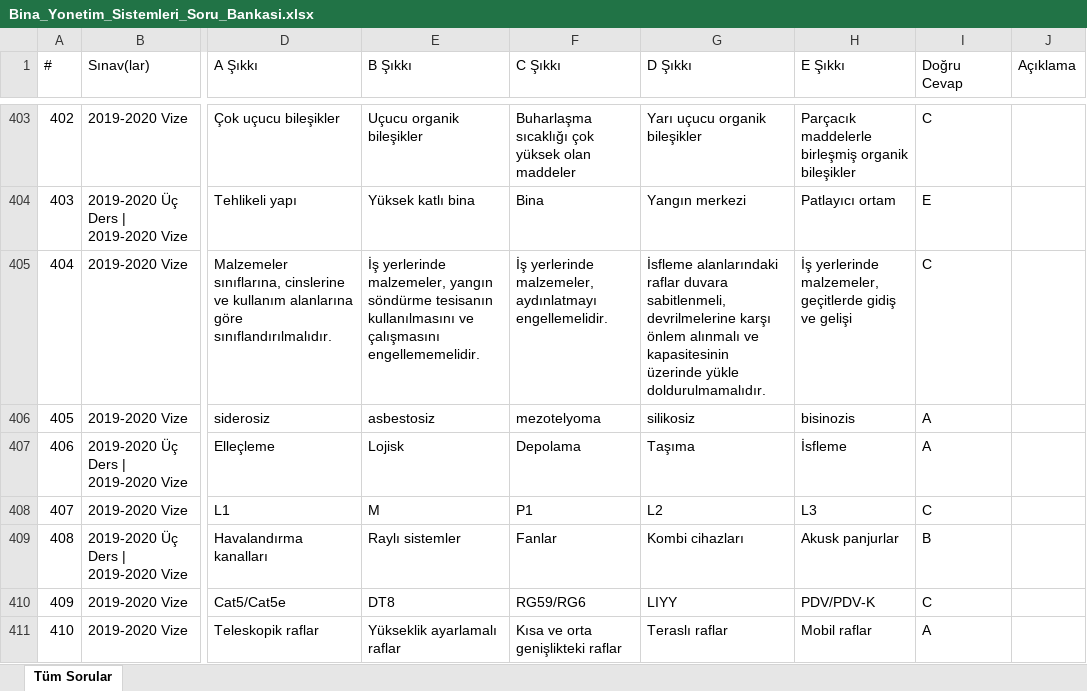
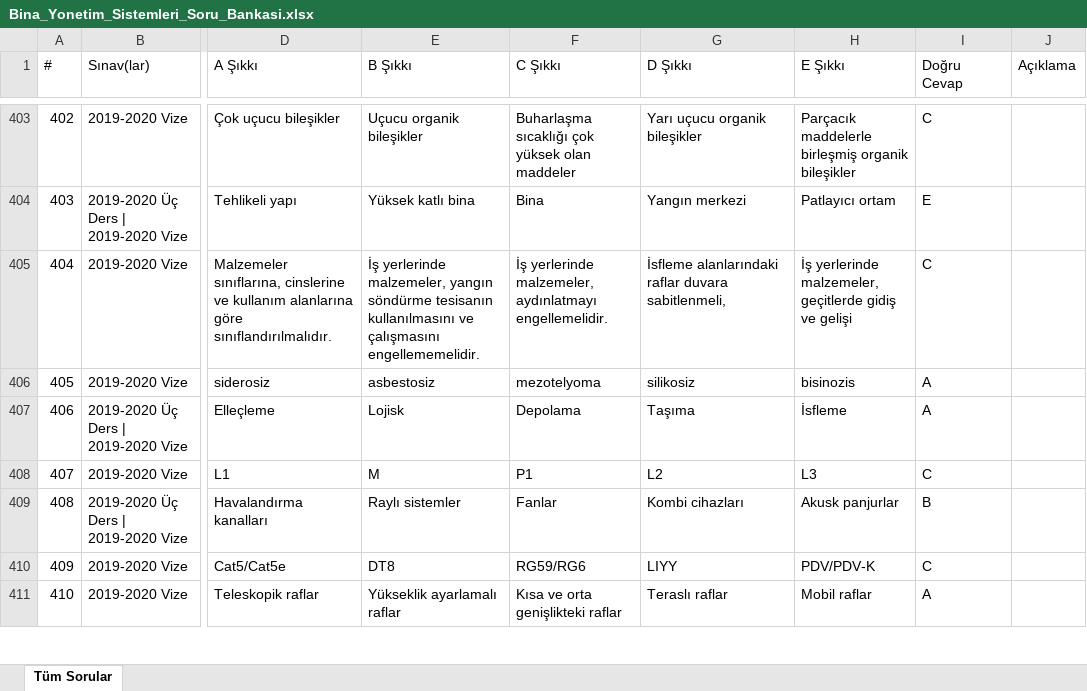
Before and after one commit to wo1fi3ms/ataaof-aday, an Excel workbook: 2_sinif/guz/Bina_Yonetim_Sistemleri_Soru_Bankasi.xlsx, sheet Tüm Sorular, drawn as a sheet; only a part is shown, gaps mark what is left out; values as stored, in another font and other column widths than the file's, no borders; the diff covers the shown part only; the diff names each change by its address in the sheet, - before the commit and + after, or states it on an @@ line.

```diff
--- a/2_sinif/guz/Bina_Yonetim_Sistemleri_Soru_Bankasi.xlsx (sheet Tüm Sorular)
+++ b/2_sinif/guz/Bina_Yonetim_Sistemleri_Soru_Bankasi.xlsx (sheet Tüm Sorular)
-G405 (D Şıkkı): …duvara sabitlenmeli, devrilmelerine karşı önlem alınmalı ve kapasitesinin üzerinde yükle doldurulmamalıdır.
+G405 (D Şıkkı): …duvara sabitlenmeli,
```
Also changed, not shown: 6 edited cells elsewhere in this sheet, 2_sinif/guz/Acil_Durum_ve_Afet_Psikolojisi_Soru_Bankasi.xlsx, 2_sinif/guz/Dogada_Yasam_ve_Hayatta_Kalma_Soru_Bankasi.xlsx, 8 other files.
